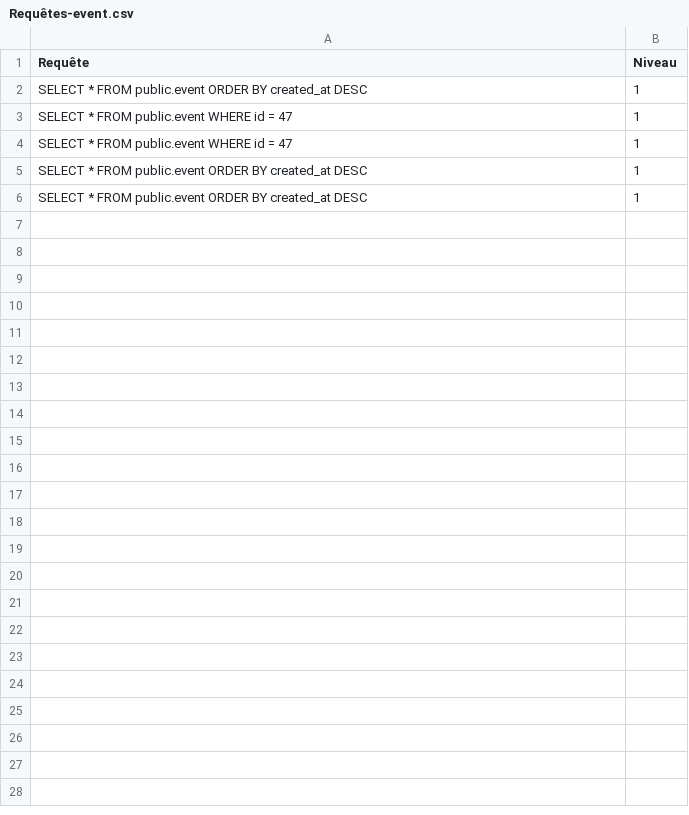
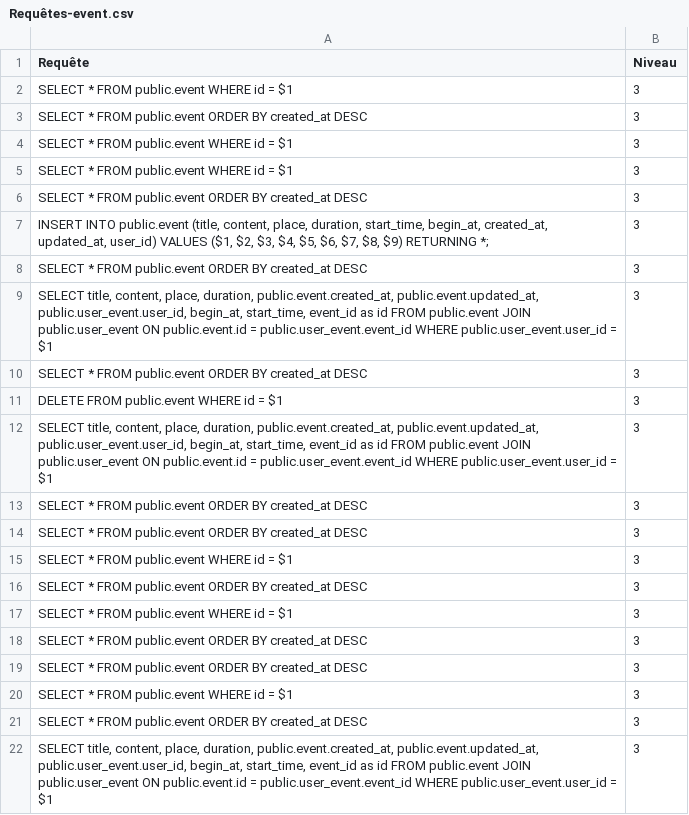
Before and after one commit to RMS92/CS-Project, a CSV file: backend/Requêtes-event.csv, drawn as a sheet.

```diff
--- a/backend/Requêtes-event.csv
+++ b/backend/Requêtes-event.csv
@@ -1,6 +1,22 @@
 Requête,Niveau
-SELECT * FROM public.event ORDER BY created_at DESC,1
-SELECT * FROM public.event WHERE id = 47,1
-SELECT * FROM public.event WHERE id = 47,1
-SELECT * FROM public.event ORDER BY created_at DESC,1
-SELECT * FROM public.event ORDER BY created_at DESC,1
+SELECT * FROM public.event WHERE id = $1,3
+SELECT * FROM public.event ORDER BY created_at DESC,3
+SELECT * FROM public.event WHERE id = $1,3
+SELECT * FROM public.event WHERE id = $1,3
+SELECT * FROM public.event ORDER BY created_at DESC,3
+"INSERT INTO public.event (title, content, place, duration, start_time, begin_at, created_at, updated_at, user_id) VALUES ($1, $2, $3, $4, $5, $6, $7, $8, $9) RETURNING *;",3
+SELECT * FROM public.event ORDER BY created_at DESC,3
+"SELECT title, content, place, duration, public.event.created_at, public.event.updated_at, public.user_event.user_id, begin_at, start_time, event_id as id FROM public.event JOIN public.user_event ON public.event.id = public.user_event.event_id WHERE public.user_event.user_id = $1",3
+SELECT * FROM public.event ORDER BY created_at DESC,3
+DELETE FROM public.event WHERE id = $1,3
+"SELECT title, content, place, duration, public.event.created_at, public.event.updated_at, public.user_event.user_id, begin_at, start_time, event_id as id FROM public.event JOIN public.user_event ON public.event.id = public.user_event.event_id WHERE public.user_event.user_id = $1",3
+SELECT * FROM public.event ORDER BY created_at DESC,3
+SELECT * FROM public.event ORDER BY created_at DESC,3
+SELECT * FROM public.event WHERE id = $1,3
+SELECT * FROM public.event ORDER BY created_at DESC,3
+SELECT * FROM public.event WHERE id = $1,3
+SELECT * FROM public.event ORDER BY created_at DESC,3
+SELECT * FROM public.event ORDER BY created_at DESC,3
+SELECT * FROM public.event WHERE id = $1,3
+SELECT * FROM public.event ORDER BY created_at DESC,3
+"SELECT title, content, place, duration, public.event.created_at, public.event.updated_at, public.user_event.user_id, begin_at, start_time, event_id as id FROM public.event JOIN public.user_event ON public.event.id = public.user_event.event_id WHERE public.user_event.user_id = $1",3
```
Also changed, not shown: backend/Requêtes-user.csv, 17 other files.
